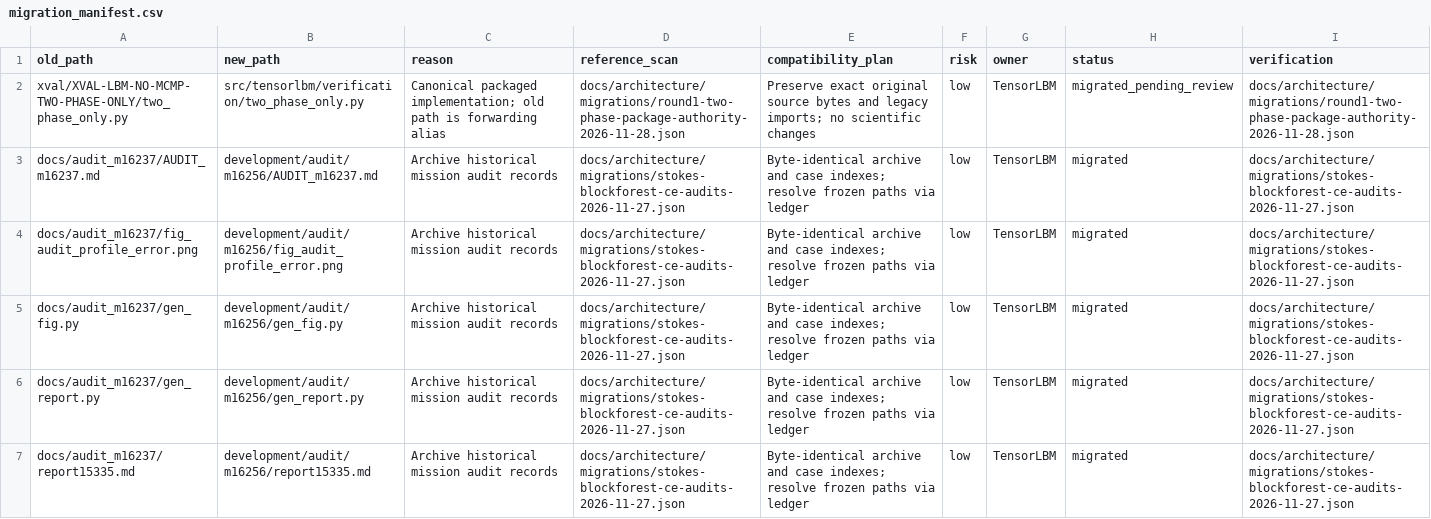
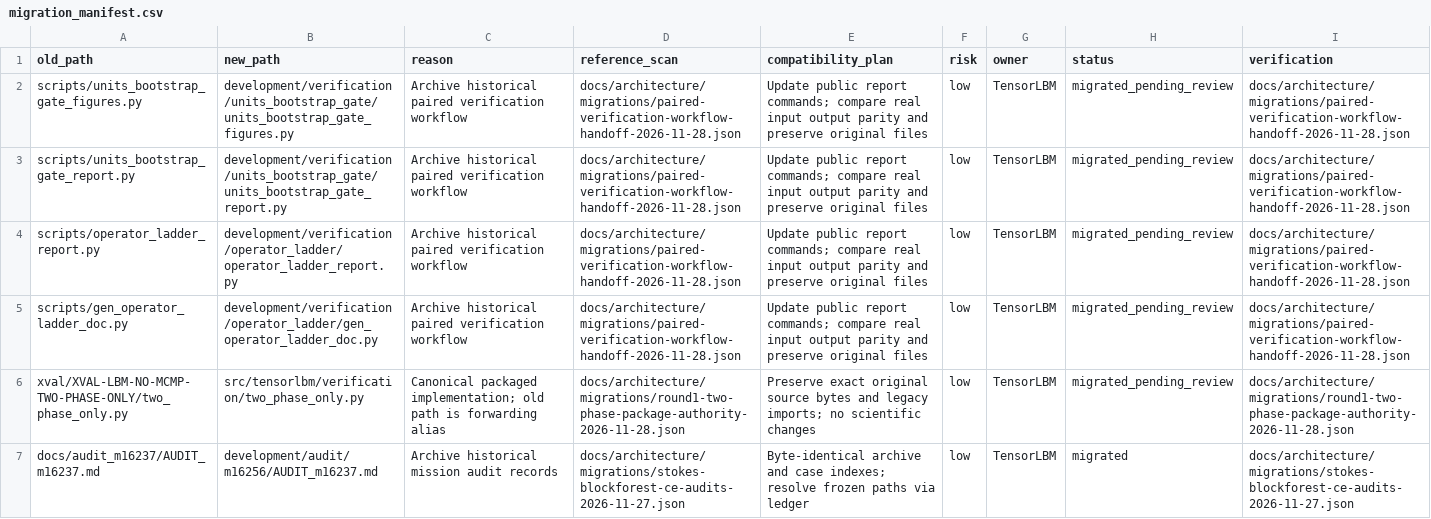
Before and after one commit to cxs503/TensorLBM, a CSV file: docs/architecture/migration_manifest.csv, drawn as a sheet; only a part is shown; the shorter side is filled out with more unchanged rows; the diff names each change by its address in the sheet, - before the commit and + after, or states it on an @@ line.

Commit message:
Archive paired unit-bootstrap and operator-ladder report workflows

```diff
--- a/docs/architecture/migration_manifest.csv
+++ b/docs/architecture/migration_manifest.csv
+row 2: scripts/units_bootstrap_gate_figures.py | development/verification/units_bootstrap_gate/units_bootstrap_gate_figures.py | Archive historical paired verification workflow | docs/architecture/migrations/paired-verification-workflow-handoff-2026-11-28.json | Update public report commands; compare real input output parity and preserve original files | low | TensorLBM | migrated_pending_review | docs/architecture/migrations/paired-verification-workflow-handoff-2026-11-28.json
+row 3: scripts/units_bootstrap_gate_report.py | development/verification/units_bootstrap_gate/units_bootstrap_gate_report.py | Archive historical paired verification workflow | docs/architecture/migrations/paired-verification-workflow-handoff-2026-11-28.json | Update public report commands; compare real input output parity and preserve original files | low | TensorLBM | migrated_pending_review | docs/architecture/migrations/paired-verification-workflow-handoff-2026-11-28.json
+row 4: scripts/operator_ladder_report.py | development/verification/operator_ladder/operator_ladder_report.py | Archive historical paired verification workflow | docs/architecture/migrations/paired-verification-workflow-handoff-2026-11-28.json | Update public report commands; compare real input output parity and preserve original files | low | TensorLBM | migrated_pending_review | docs/architecture/migrations/paired-verification-workflow-handoff-2026-11-28.json
+row 5: scripts/gen_operator_ladder_doc.py | development/verification/operator_ladder/gen_operator_ladder_doc.py | Archive historical paired verification workflow | docs/architecture/migrations/paired-verification-workflow-handoff-2026-11-28.json | Update public report commands; compare real input output parity and preserve original files | low | TensorLBM | migrated_pending_review | docs/architecture/migrations/paired-verification-workflow-handoff-2026-11-28.json
```
Also changed, not shown: 14 other files.
